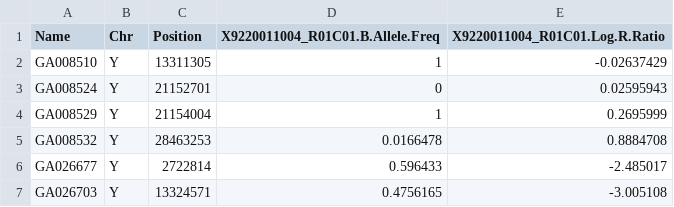
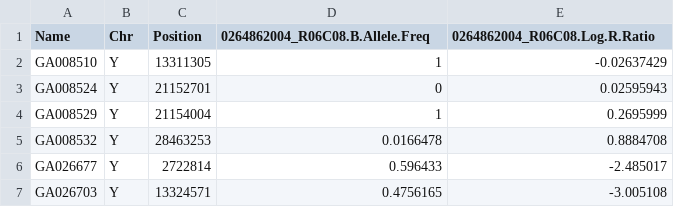
Before and after one commit to bernatgel/CopyNumberPlots, a CSV file: inst/extdata/snp.data_test2.csv, drawn as a sheet; the diff names each change by its address in the sheet, - before the commit and + after, or states it on an @@ line.

```diff
--- a/inst/extdata/snp.data_test2.csv
+++ b/inst/extdata/snp.data_test2.csv
-D1: X9220011004_R01C01.B.Allele.Freq
+D1: 0264862004_R06C08.B.Allele.Freq
-E1: X9220011004_R01C01.Log.R.Ratio
+E1: 0264862004_R06C08.Log.R.Ratio
```
Also changed, not shown: inst/extdata/cn.mops.segmentation.csv, inst/extdata/snp.data_test.csv, 1 other file.
